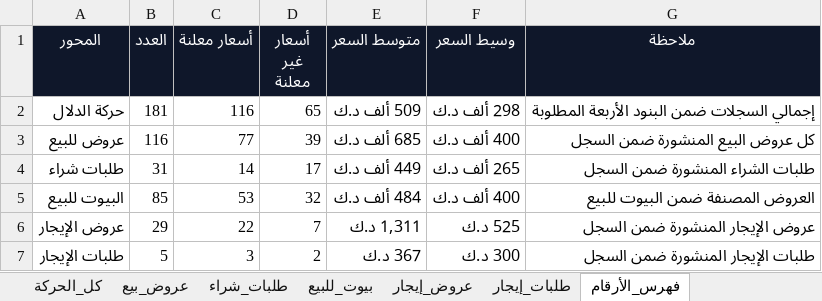
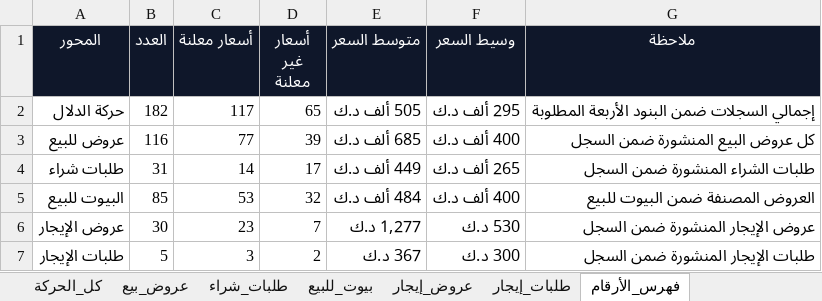
Before and after one commit to ahmedkamalsa/alforaijboard, an Excel workbook: site/downloads/offer-evidence.xlsx, sheet فهرس_الأرقام, drawn as a sheet; values as stored, in another font and other column widths than the file's, no borders; table styles not drawn; the diff names each change by its address in the sheet, - before the commit and + after, or states it on an @@ line.

```diff
--- a/site/downloads/offer-evidence.xlsx (sheet فهرس_الأرقام)
+++ b/site/downloads/offer-evidence.xlsx (sheet فهرس_الأرقام)
-B2 (العدد): 181
+B2 (العدد): 182
-C2 (أسعار معلنة): 116
+C2 (أسعار معلنة): 117
-E2 (متوسط السعر): 509 ألف د.ك
+E2 (متوسط السعر): 505 ألف د.ك
-F2 (وسيط السعر): 298 ألف د.ك
+F2 (وسيط السعر): 295 ألف د.ك
-B6 (العدد): 29
+B6 (العدد): 30
-C6 (أسعار معلنة): 22
+C6 (أسعار معلنة): 23
-E6 (متوسط السعر): 1,311 د.ك
+E6 (متوسط السعر): 1,277 د.ك
-F6 (وسيط السعر): 525 د.ك
+F6 (وسيط السعر): 530 د.ك
```
Also changed, not shown: sheet عروض_إيجار, sheet كل_الحركة, sheet حسب_المحافظات, 3 other files.
